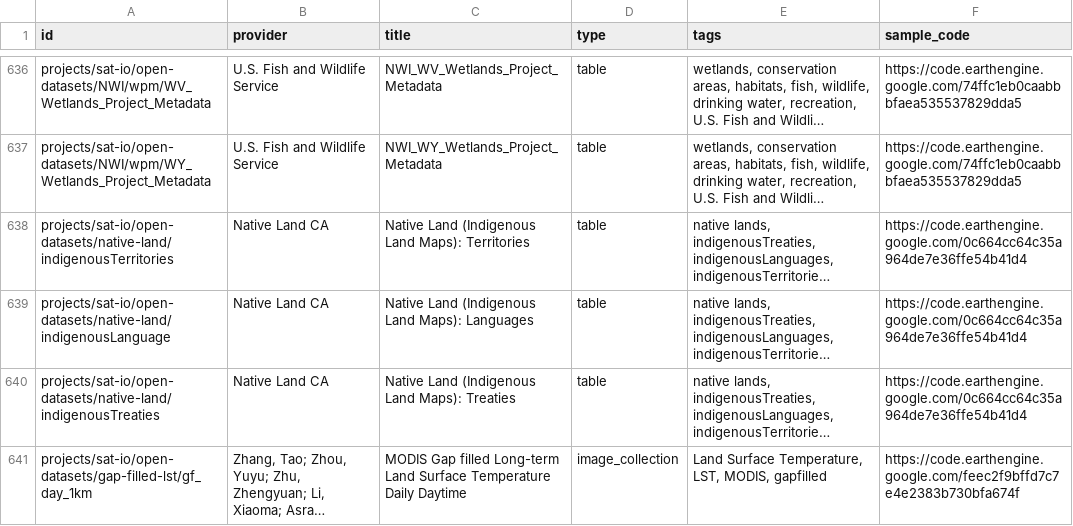
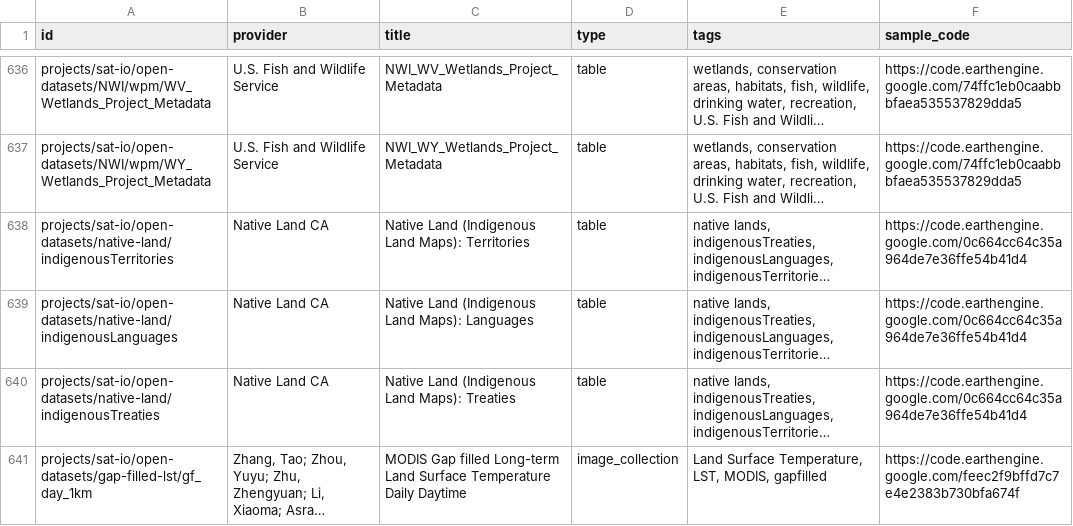
Before and after one commit to samapriya/awesome-gee-community-datasets, a CSV file: community_datasets.csv, drawn as a sheet; only a part is shown, gaps mark what is left out; long unchanged cells end in …; the diff names each change by its address in the sheet, - before the commit and + after, or states it on an @@ line.

```diff
--- a/community_datasets.csv
+++ b/community_datasets.csv
-A639 (id): projects/sat-io/open-datasets/native-land/indigenousLanguage
+A639 (id): projects/sat-io/open-datasets/native-land/indigenousLanguages
```
